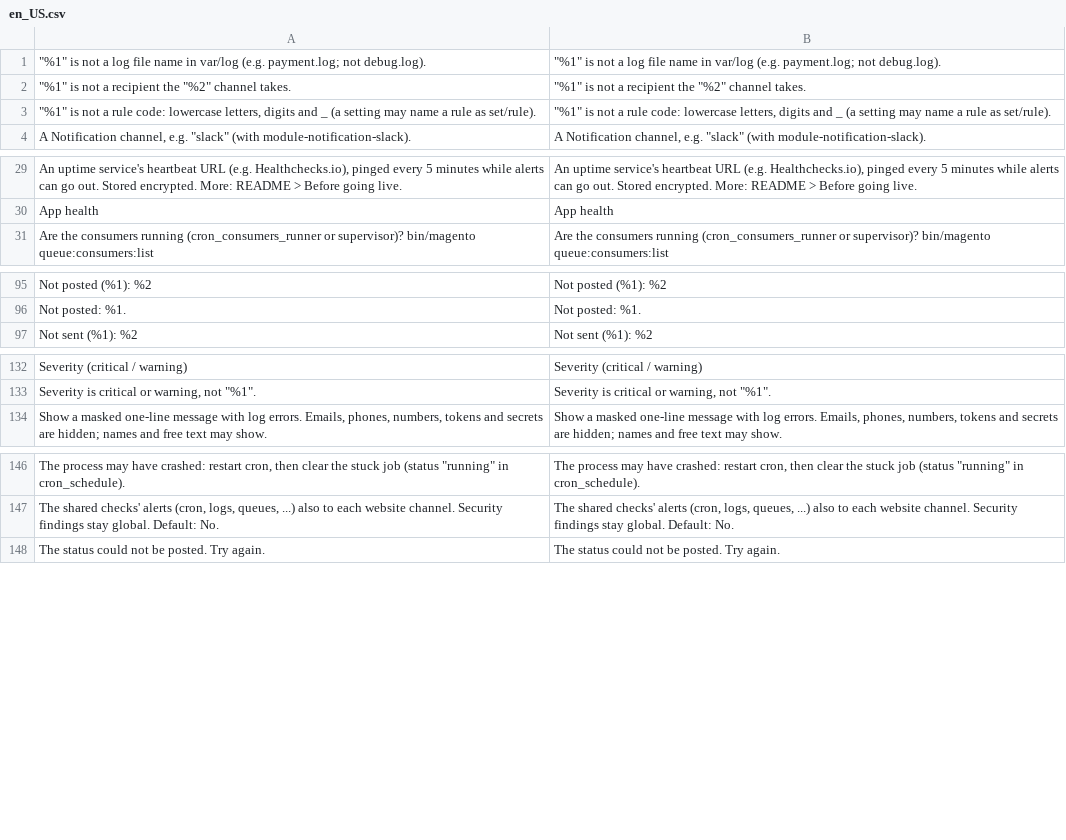
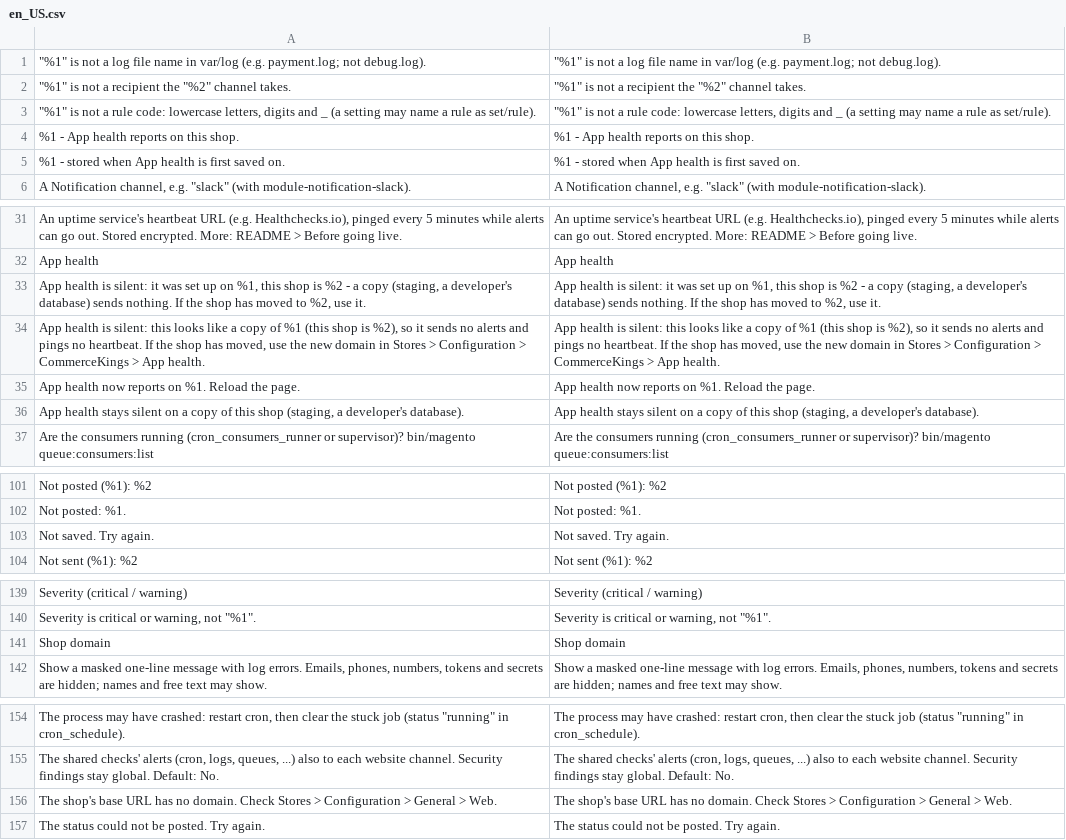
Before and after one commit to commercekings/module-app-health, a CSV file: i18n/en_US.csv, drawn as a sheet; only a part is shown, gaps mark what is left out; the diff covers the shown part only; the diff names each change by its address in the sheet, - before the commit and + after, or states it on an @@ line.

```diff
--- a/i18n/en_US.csv
+++ b/i18n/en_US.csv
+row 4: %1 - App health reports on this shop. | %1 - App health reports on this shop.
+row 5: %1 - stored when App health is first saved on. | %1 - stored when App health is first saved on.
+row 33: App health is silent: it was set up on %1, this shop is %2 - a copy (staging, a developer's database) sends nothing. If the shop has moved to %2, use it. | App health is silent: it was set up on %1, this shop is %2 - a copy (staging, a developer's database) sends nothing. If the shop has moved to %2, use it.
+row 34: App health is silent: this looks like a copy of %1 (this shop is %2), so it sends no alerts and pings no heartbeat. If the shop has moved, use the new domain in Stores > Configuration > CommerceKings > App health. | App health is silent: this looks like a copy of %1 (this shop is %2), so it sends no alerts and pings no heartbeat. If the shop has moved, use the new domain in Stores > Configuration > CommerceKings > App health.
+row 35: App health now reports on %1. Reload the page. | App health now reports on %1. Reload the page.
+row 36: App health stays silent on a copy of this shop (staging, a developer's database). | App health stays silent on a copy of this shop (staging, a developer's database).
+row 103: Not saved. Try again. | Not saved. Try again.
+row 141: Shop domain | Shop domain
+row 156: The shop's base URL has no domain. Check Stores > Configuration > General > Web. | The shop's base URL has no domain. Check Stores > Configuration > General > Web.
```
Also changed, not shown: 1 added row elsewhere in this file, 10 other files.
